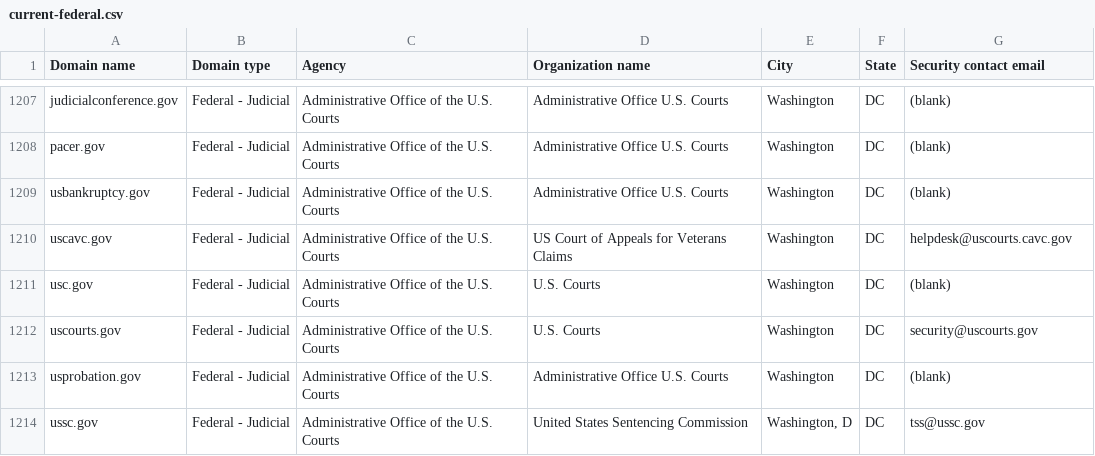
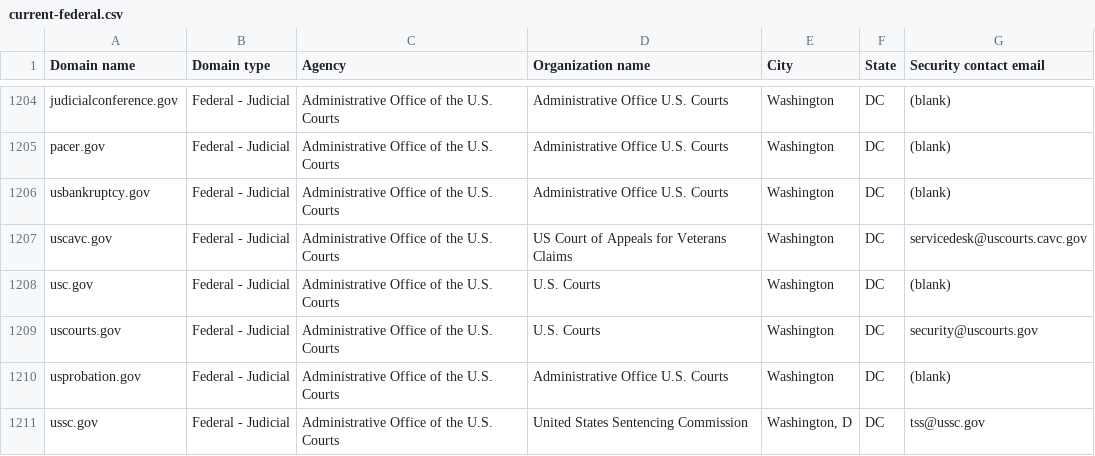
Before and after one commit to lizpearl/dotgov-data-staging, a CSV file: current-federal.csv, drawn as a sheet; only a part is shown, gaps mark what is left out; the diff covers the shown part only.

```diff
--- a/current-federal.csv
+++ b/current-federal.csv
@@ -1209,3 +1206,3 @@ pacer.gov,Federal - Judicial,Administrative Office of the U.S. Courts,Administ
 usbankruptcy.gov,Federal - Judicial,Administrative Office of the U.S. Courts,Administrative Office U.S. Courts,Washington,DC,(blank)
-uscavc.gov,Federal - Judicial,Administrative Office of the U.S. Courts,US Court of Appeals for Veterans Claims,Washington,DC,helpdesk@uscourts.cavc.gov
+uscavc.gov,Federal - Judicial,Administrative Office of the U.S. Courts,US Court of Appeals for Veterans Claims,Washington,DC,servicedesk@uscourts.cavc.gov
 usc.gov,Federal - Judicial,Administrative Office of the U.S. Courts,U.S. Courts,Washington,DC,(blank)
```
Also changed, not shown: 3 removed rows and 2 edited cells elsewhere in this file, 1 other file.
